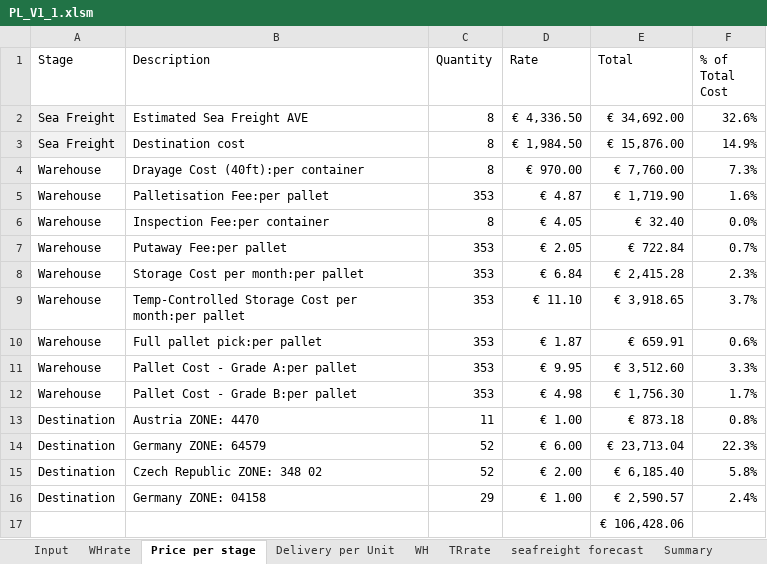
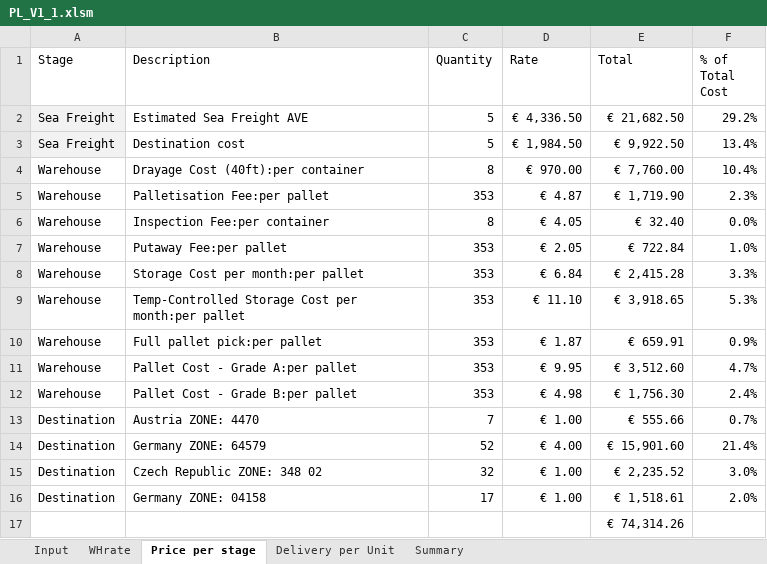
Before and after one commit to VladPlusIn/updated, an Excel workbook: PL_V1_1.xlsm, sheet Price per stage, drawn as a sheet; values as stored, in another font and other column widths than the file's, no borders; conditional formats and table styles not drawn; the diff names each change by its address in the sheet, - before the commit and + after, or states it on an @@ line.

```diff
--- a/PL_V1_1.xlsm (sheet Price per stage)
+++ b/PL_V1_1.xlsm (sheet Price per stage)
@@ sheet tab hidden: WH @@
@@ sheet tab hidden: TRrate @@
@@ sheet tab hidden: seafreight forecast @@
-C2:C3 (Quantity): 8
+C2:C3 (Quantity): 5
-E2 (Total): € 34,692.00
+E2 (Total): € 21,682.50
-F2 (% of Total Cost): 32.6%
+F2 (% of Total Cost): 29.2%
-E3 (Total): € 15,876.00
+E3 (Total): € 9,922.50
-F3 (% of Total Cost): 14.9%
+F3 (% of Total Cost): 13.4%
-F4 (% of Total Cost): 7.3%
+F4 (% of Total Cost): 10.4%
-F5 (% of Total Cost): 1.6%
+F5 (% of Total Cost): 2.3%
-F7 (% of Total Cost): 0.7%
+F7 (% of Total Cost): 1.0%
-F8 (% of Total Cost): 2.3%
+F8 (% of Total Cost): 3.3%
-F9 (% of Total Cost): 3.7%
+F9 (% of Total Cost): 5.3%
-F10 (% of Total Cost): 0.6%
+F10 (% of Total Cost): 0.9%
-F11 (% of Total Cost): 3.3%
+F11 (% of Total Cost): 4.7%
-F12 (% of Total Cost): 1.7%
+F12 (% of Total Cost): 2.4%
-C13 (Quantity): 11
+C13 (Quantity): 7
-E13 (Total): € 873.18
+E13 (Total): € 555.66
-F13 (% of Total Cost): 0.8%
+F13 (% of Total Cost): 0.7%
-D14 (Rate): € 6.00
+D14 (Rate): € 4.00
-E14 (Total): € 23,713.04
+E14 (Total): € 15,901.60
-F14 (% of Total Cost): 22.3%
+F14 (% of Total Cost): 21.4%
-C15 (Quantity): 52
+C15 (Quantity): 32
-D15 (Rate): € 2.00
+D15 (Rate): € 1.00
-E15 (Total): € 6,185.40
+E15 (Total): € 2,235.52
-F15 (% of Total Cost): 5.8%
+F15 (% of Total Cost): 3.0%
-C16 (Quantity): 29
+C16 (Quantity): 17
-E16 (Total): € 2,590.57
+E16 (Total): € 1,518.61
-F16 (% of Total Cost): 2.4%
+F16 (% of Total Cost): 2.0%
-E17 (Total): € 106,428.06
+E17 (Total): € 74,314.26
```
Also changed, not shown: sheet Summary, sheet Input, sheet Delivery per Unit, sheet WHrate, other sheet tabs, charts or pictures.
